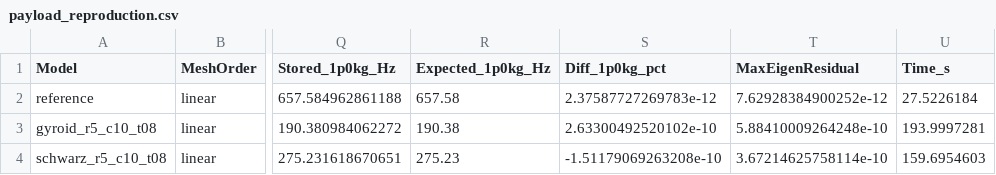
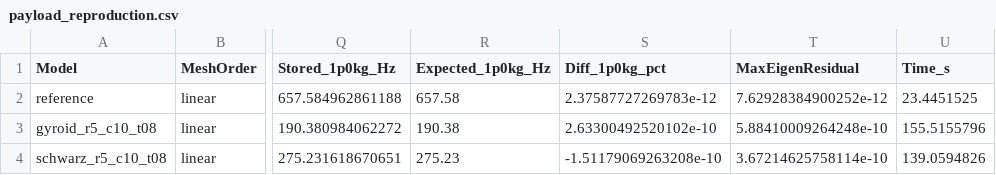
Before and after one commit to emirzoz/matlabdarbecekici, a CSV file: VirtualImpactLab/verification/results/payload_reproduction.csv, drawn as a sheet; only a part is shown, gaps mark what is left out; the diff names each change by its address in the sheet, - before the commit and + after, or states it on an @@ line.

```diff
--- a/VirtualImpactLab/verification/results/payload_reproduction.csv
+++ b/VirtualImpactLab/verification/results/payload_reproduction.csv
-U2 (Time_s): 27.5226184
+U2 (Time_s): 23.4451525
-U3 (Time_s): 193.9997281
+U3 (Time_s): 155.5155796
-U4 (Time_s): 159.6954603
+U4 (Time_s): 139.0594826
```
Also changed, not shown: VirtualImpactLab/verification/results/gyroid_r5_c10_t08_payload_sweep.csv, VirtualImpactLab/verification/results/reference_payload_sweep.csv, 15 other files.
